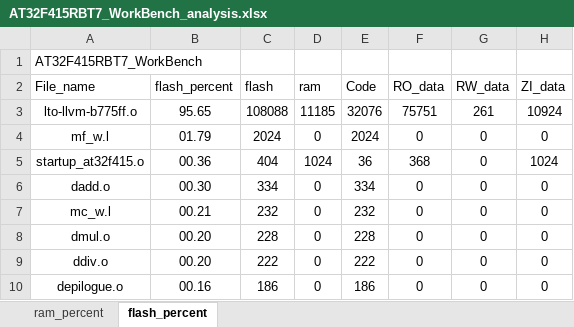
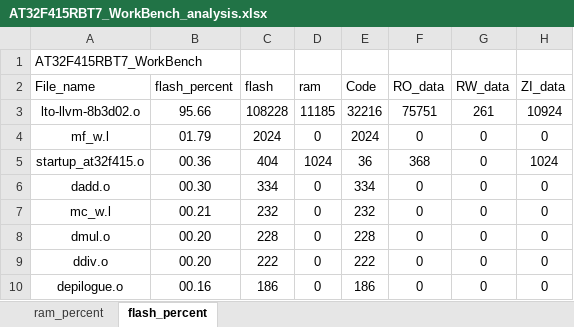
Before and after one commit to FW-Projects/HA05_3.5TFT, an Excel workbook: app/project/MDK_V5/AT32F415RBT7_WorkBench_analysis.xlsx, sheet flash_percent, drawn as a sheet; only a part is shown; values as stored, in another font and other column widths than the file's, no borders; charts and pictures and table styles not drawn; the diff names each change by its address in the sheet, - before the commit and + after, or states it on an @@ line.

```diff
--- a/app/project/MDK_V5/AT32F415RBT7_WorkBench_analysis.xlsx (sheet flash_percent)
+++ b/app/project/MDK_V5/AT32F415RBT7_WorkBench_analysis.xlsx (sheet flash_percent)
-A3 (File_name): lto-llvm-b775ff.o
+A3 (File_name): lto-llvm-8b3d02.o
-B3 (flash_percent): 95.65
+B3 (flash_percent): 95.66
-C3 (flash): 108088
+C3 (flash): 108228
-E3 (Code): 32076
+E3 (Code): 32216
```
Also changed, not shown: sheet ram_percent, charts or pictures, 29 other files.
